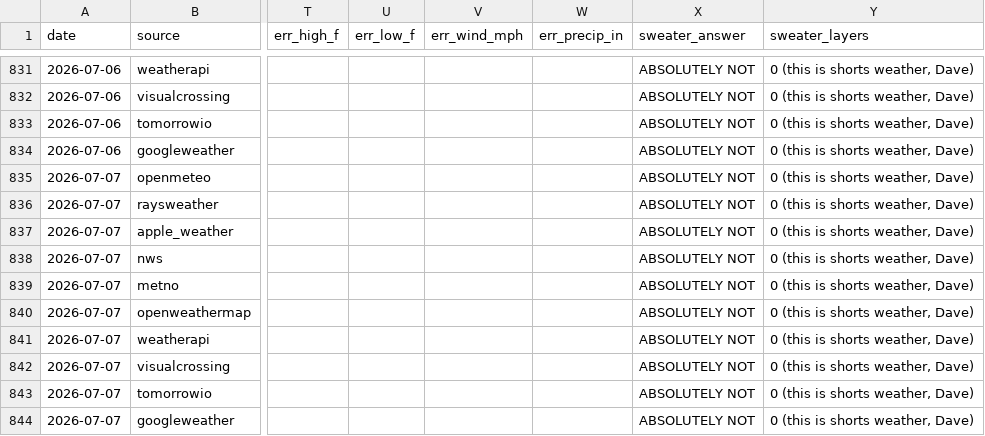
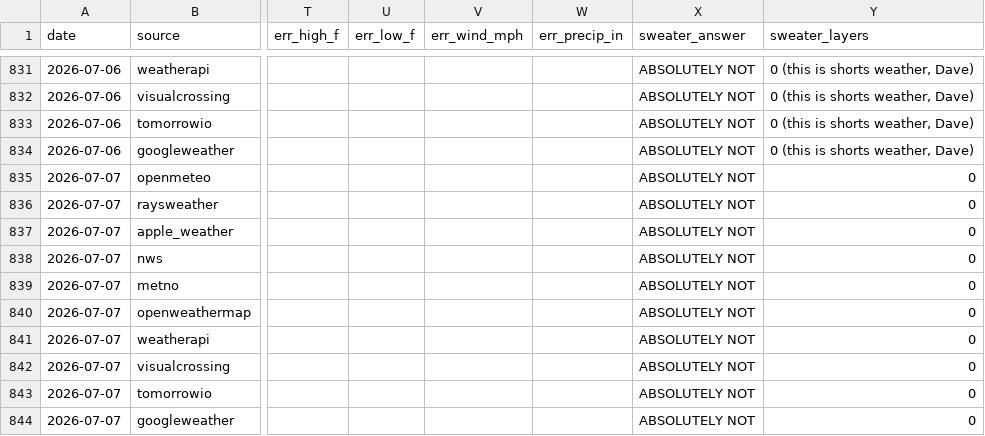
Before and after one commit to davidhluther/davessweater, a CSV file: data/scores_export.csv, drawn as a sheet; only a part is shown, gaps mark what is left out; the diff covers the shown part only; the diff names each change by its address in the sheet, - before the commit and + after, or states it on an @@ line.

```diff
--- a/data/scores_export.csv
+++ b/data/scores_export.csv
-Y835:Y844 (sweater_layers): 0 (this is shorts weather, Dave)
+Y835:Y844 (sweater_layers): 0
```
Also changed, not shown: 10 added rows elsewhere in this file, 7 other files.
